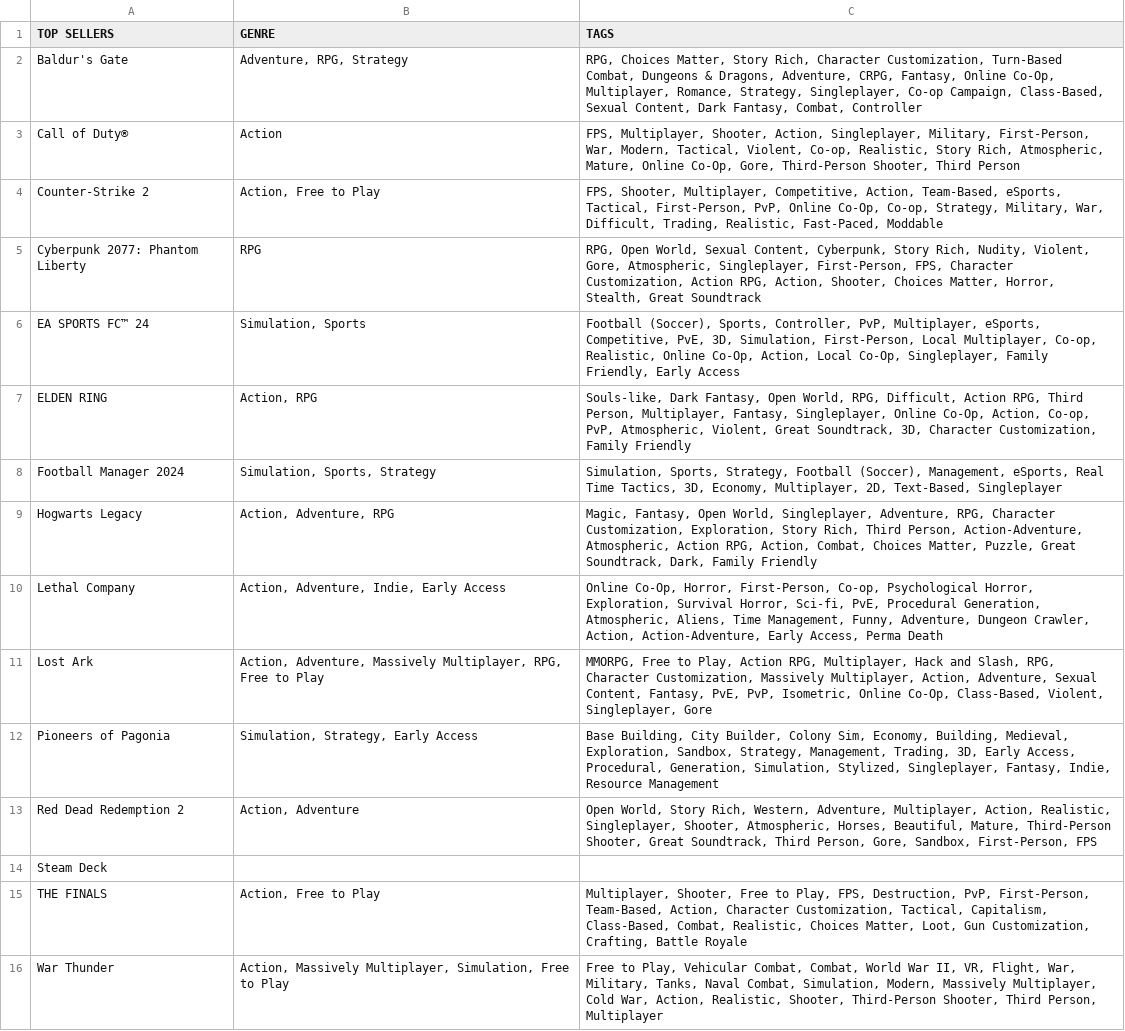
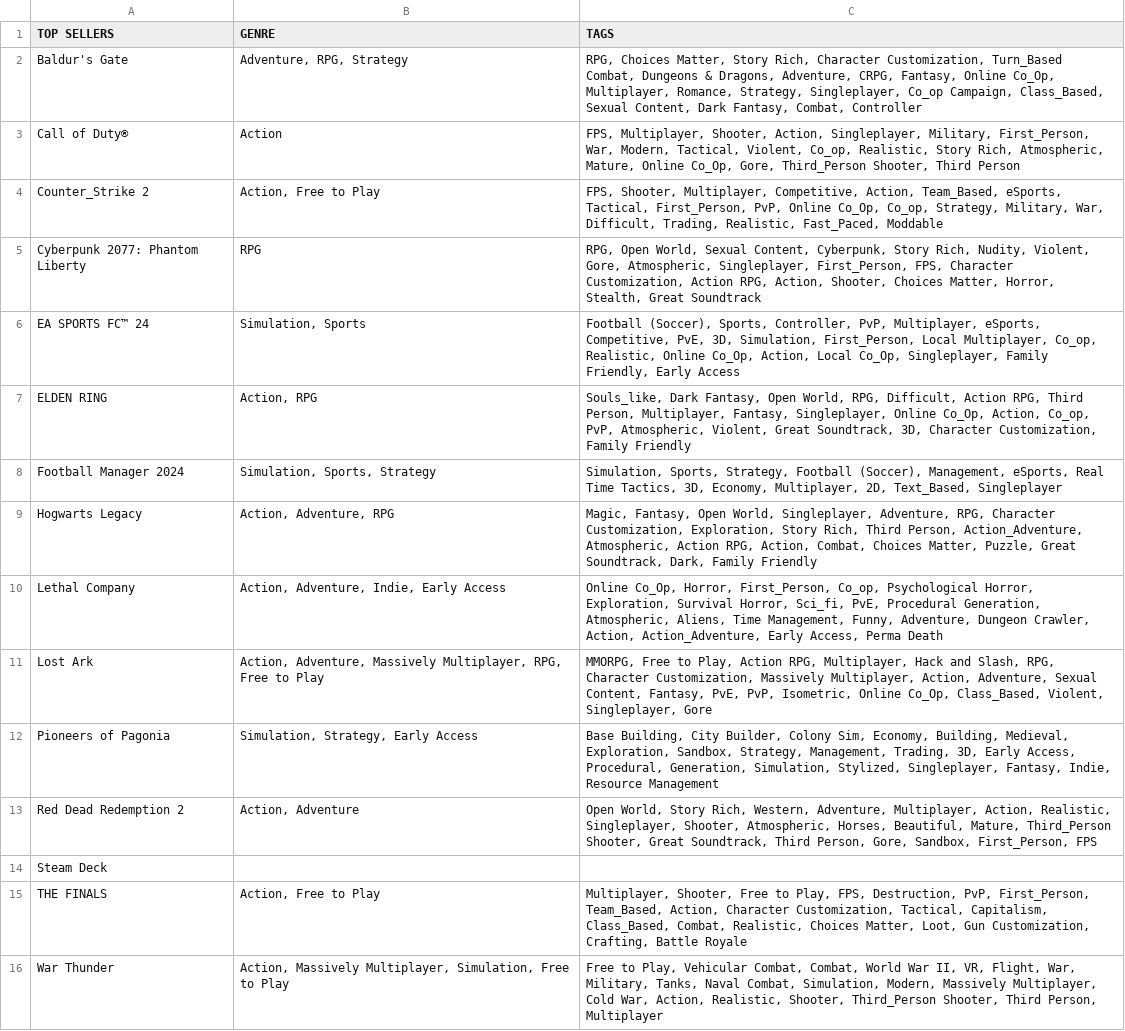
Before and after one commit to kin0330/SDC_W1, a CSV file: csv/SDC - Weekly Assignment 1_ Digital Methods - EUROPE (DE, UK, FR, IT).csv, drawn as a sheet; the diff names each change by its address in the sheet, - before the commit and + after, or states it on an @@ line.

```diff
--- a/csv/SDC - Weekly Assignment 1_ Digital Methods - EUROPE (DE, UK, FR, IT).csv
+++ b/csv/SDC - Weekly Assignment 1_ Digital Methods - EUROPE (DE, UK, FR, IT).csv
-C2 (TAGS): …Character Customization, Turn-Based Combat, Dungeons & Dragons, Adventure, CRPG, Fantasy, Online Co-Op, Multiplayer, Romance, Strategy, Singleplayer, Co-op Campaign, Class-Based, Sexual Content,…
+C2 (TAGS): …Character Customization, Turn_Based Combat, Dungeons & Dragons, Adventure, CRPG, Fantasy, Online Co_Op, Multiplayer, Romance, Strategy, Singleplayer, Co_op Campaign, Class_Based, Sexual Content,…
-C3 (TAGS): …Singleplayer, Military, First-Person, War, Modern, Tactical, Violent, Co-op, Realistic, Story Rich, Atmospheric, Mature, Online Co-Op, Gore, Third-Person Shooter, Third…
+C3 (TAGS): …Singleplayer, Military, First_Person, War, Modern, Tactical, Violent, Co_op, Realistic, Story Rich, Atmospheric, Mature, Online Co_Op, Gore, Third_Person Shooter, Third…
-A4 (TOP SELLERS): Counter-Strike 2
+A4 (TOP SELLERS): Counter_Strike 2
-C4 (TAGS): …Competitive, Action, Team-Based, eSports, Tactical, First-Person, PvP, Online Co-Op, Co-op, Strategy, Military, War, Difficult, Trading, Realistic, Fast-Paced, Moddable
+C4 (TAGS): …Competitive, Action, Team_Based, eSports, Tactical, First_Person, PvP, Online Co_Op, Co_op, Strategy, Military, War, Difficult, Trading, Realistic, Fast_Paced, Moddable
-C5 (TAGS): …Atmospheric, Singleplayer, First-Person, FPS, Character…
+C5 (TAGS): …Atmospheric, Singleplayer, First_Person, FPS, Character…
-C6 (TAGS): …3D, Simulation, First-Person, Local Multiplayer, Co-op, Realistic, Online Co-Op, Action, Local Co-Op, Singleplayer, Family…
+C6 (TAGS): …3D, Simulation, First_Person, Local Multiplayer, Co_op, Realistic, Online Co_Op, Action, Local Co_Op, Singleplayer, Family…
-C7 (TAGS): Souls-like, Dark Fantasy, Open World, RPG, Difficult, Action RPG, Third Person, Multiplayer, Fantasy, Singleplayer, Online Co-Op, Action, Co-op, PvP, Atmospheric,…
+C7 (TAGS): Souls_like, Dark Fantasy, Open World, RPG, Difficult, Action RPG, Third Person, Multiplayer, Fantasy, Singleplayer, Online Co_Op, Action, Co_op, PvP, Atmospheric,…
-C8 (TAGS): …Multiplayer, 2D, Text-Based, Singleplayer
+C8 (TAGS): …Multiplayer, 2D, Text_Based, Singleplayer
-C9 (TAGS): …Third Person, Action-Adventure, Atmospheric, Action…
+C9 (TAGS): …Third Person, Action_Adventure, Atmospheric, Action…
-C10 (TAGS): Online Co-Op, Horror, First-Person, Co-op, Psychological Horror, Exploration, Survival Horror, Sci-fi, PvE, Procedural Generation, Atmospheric, Aliens, Time Management, Funny, Adventure, Dungeon Crawler, Action, Action-Adventure, Early Access,…
+C10 (TAGS): Online Co_Op, Horror, First_Person, Co_op, Psychological Horror, Exploration, Survival Horror, Sci_fi, PvE, Procedural Generation, Atmospheric, Aliens, Time Management, Funny, Adventure, Dungeon Crawler, Action, Action_Adventure, Early Access,…
-C11 (TAGS): …Isometric, Online Co-Op, Class-Based, Violent, Singleplayer,…
+C11 (TAGS): …Isometric, Online Co_Op, Class_Based, Violent, Singleplayer,…
-C13 (TAGS): …Beautiful, Mature, Third-Person Shooter, Great Soundtrack, Third Person, Gore, Sandbox, First-Person, FPS
+C13 (TAGS): …Beautiful, Mature, Third_Person Shooter, Great Soundtrack, Third Person, Gore, Sandbox, First_Person, FPS
-C15 (TAGS): …Destruction, PvP, First-Person, Team-Based, Action, Character Customization, Tactical, Capitalism, Class-Based, Combat, Realistic,…
+C15 (TAGS): …Destruction, PvP, First_Person, Team_Based, Action, Character Customization, Tactical, Capitalism, Class_Based, Combat, Realistic,…
-C16 (TAGS): …Realistic, Shooter, Third-Person Shooter, Third…
+C16 (TAGS): …Realistic, Shooter, Third_Person Shooter, Third…
```
Also changed, not shown: csv/SDC - Weekly Assignment 1_ Digital Methods - AMERICAS (US, BR, CA).csv, csv/SDC - Weekly Assignment 1_ Digital Methods - ASIA (CH, JP, KR).csv, 32 other files.
